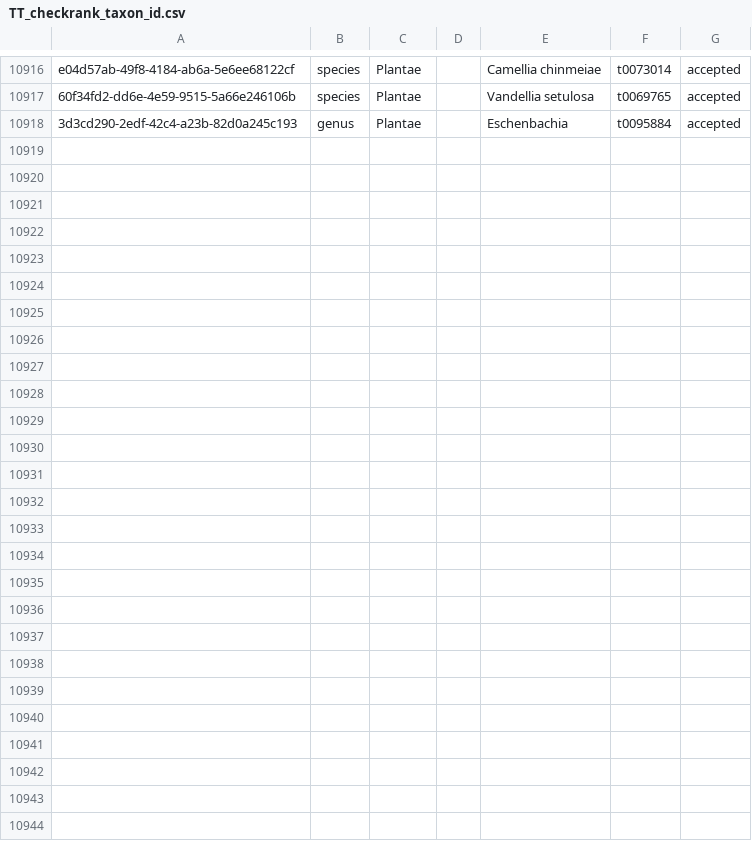
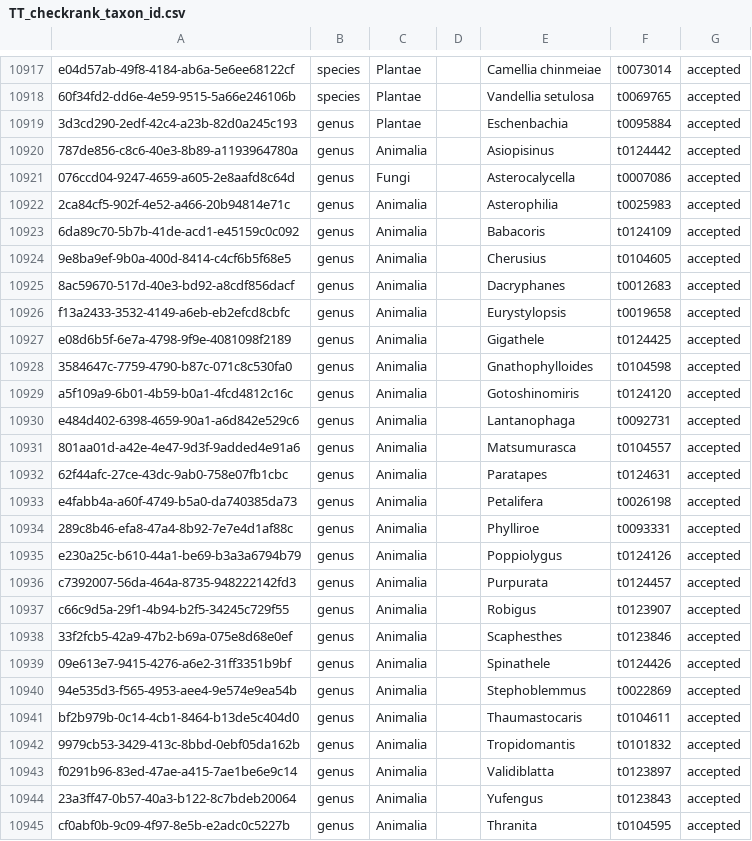
Before and after one commit to TBNworkGroup/Specieslist_Validation_Dashboard, a CSV file: data/output/TT_to_TC/TT_checkrank_taxon_id.csv, drawn as a sheet; only a part is shown, gaps mark what is left out; the diff covers the shown part only.

```diff
--- a/data/output/TT_to_TC/TT_checkrank_taxon_id.csv
+++ b/data/output/TT_to_TC/TT_checkrank_taxon_id.csv
@@ -10918 +10919,27 @@ e04d57ab-49f8-4184-ab6a-5e6ee68122cf,species,Plantae,"",Camellia chinmeiae,t0073
 3d3cd290-2edf-42c4-a23b-82d0a245c193,genus,Plantae,"",Eschenbachia,t0095884,accepted
+787de856-c8c6-40e3-8b89-a1193964780a,genus,Animalia,"",Asiopisinus,t0124442,accepted
+076ccd04-9247-4659-a605-2e8aafd8c64d,genus,Fungi,"",Asterocalycella,t0007086,accepted
+2ca84cf5-902f-4e52-a466-20b94814e71c,genus,Animalia,"",Asterophilia,t0025983,accepted
+6da89c70-5b7b-41de-acd1-e45159c0c092,genus,Animalia,"",Babacoris,t0124109,accepted
+9e8ba9ef-9b0a-400d-8414-c4cf6b5f68e5,genus,Animalia,"",Cherusius,t0104605,accepted
+8ac59670-517d-40e3-bd92-a8cdf856dacf,genus,Animalia,"",Dacryphanes,t0012683,accepted
+f13a2433-3532-4149-a6eb-eb2efcd8cbfc,genus,Animalia,"",Eurystylopsis,t0019658,accepted
+e08d6b5f-6e7a-4798-9f9e-4081098f2189,genus,Animalia,"",Gigathele,t0124425,accepted
+3584647c-7759-4790-b87c-071c8c530fa0,genus,Animalia,"",Gnathophylloides,t0104598,accepted
+a5f109a9-6b01-4b59-b0a1-4fcd4812c16c,genus,Animalia,"",Gotoshinomiris,t0124120,accepted
+e484d402-6398-4659-90a1-a6d842e529c6,genus,Animalia,"",Lantanophaga,t0092731,accepted
+801aa01d-a42e-4e47-9d3f-9added4e91a6,genus,Animalia,"",Matsumurasca,t0104557,accepted
+62f44afc-27ce-43dc-9ab0-758e07fb1cbc,genus,Animalia,"",Paratapes,t0124631,accepted
+e4fabb4a-a60f-4749-b5a0-da740385da73,genus,Animalia,"",Petalifera,t0026198,accepted
+289c8b46-efa8-47a4-8b92-7e7e4d1af88c,genus,Animalia,"",Phylliroe,t0093331,accepted
+e230a25c-b610-44a1-be69-b3a3a6794b79,genus,Animalia,"",Poppiolygus,t0124126,accepted
+c7392007-56da-464a-8735-948222142fd3,genus,Animalia,"",Purpurata,t0124457,accepted
+c66c9d5a-29f1-4b94-b2f5-34245c729f55,genus,Animalia,"",Robigus,t0123907,accepted
+33f2fcb5-42a9-47b2-b69a-075e8d68e0ef,genus,Animalia,"",Scaphesthes,t0123846,accepted
+09e613e7-9415-4276-a6e2-31ff3351b9bf,genus,Animalia,"",Spinathele,t0124426,accepted
+94e535d3-f565-4953-aee4-9e574e9ea54b,genus,Animalia,"",Stephoblemmus,t0022869,accepted
+bf2b979b-0c14-4cb1-8464-b13de5c404d0,genus,Animalia,"",Thaumastocaris,t0104611,accepted
+9979cb53-3429-413c-8bbd-0ebf05da162b,genus,Animalia,"",Tropidomantis,t0101832,accepted
+f0291b96-83ed-47ae-a415-7ae1be6e9c14,genus,Animalia,"",Validiblatta,t0123897,accepted
+23a3ff47-0b57-40a3-b122-8c7bdeb20064,genus,Animalia,"",Yufengus,t0123843,accepted
+cf0abf0b-9c09-4f97-8e5b-e2adc0c5227b,genus,Animalia,"",Thranita,t0104595,accepted
```
Also changed, not shown: 1 added row elsewhere in this file, data/output/TC_attributeerror_result.csv, data/output/TC_speciesinfraspecies_attribute_mismatch.csv, 9 other files.
